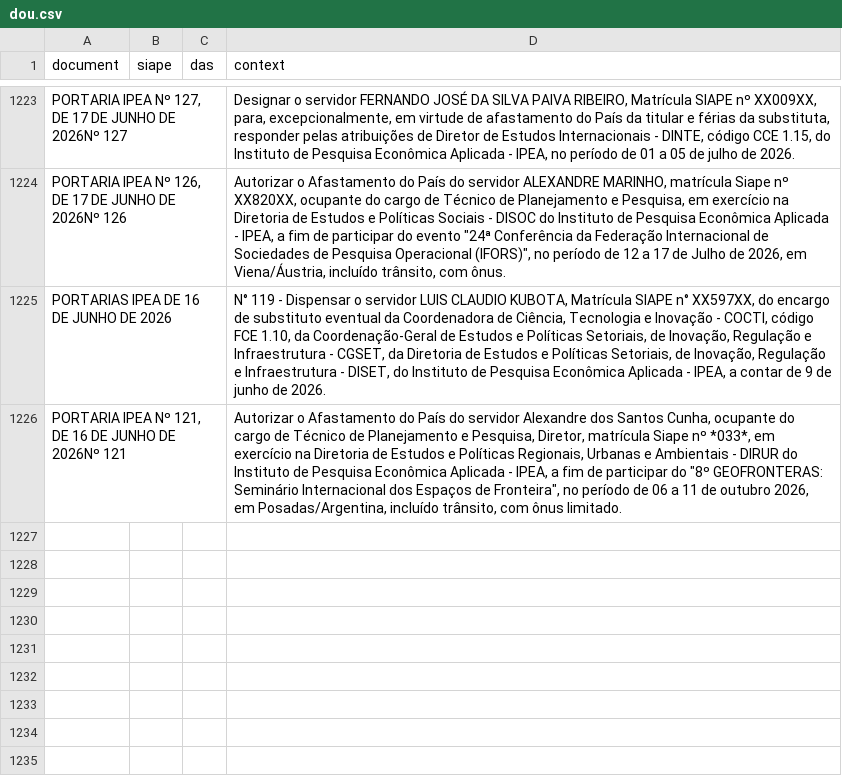
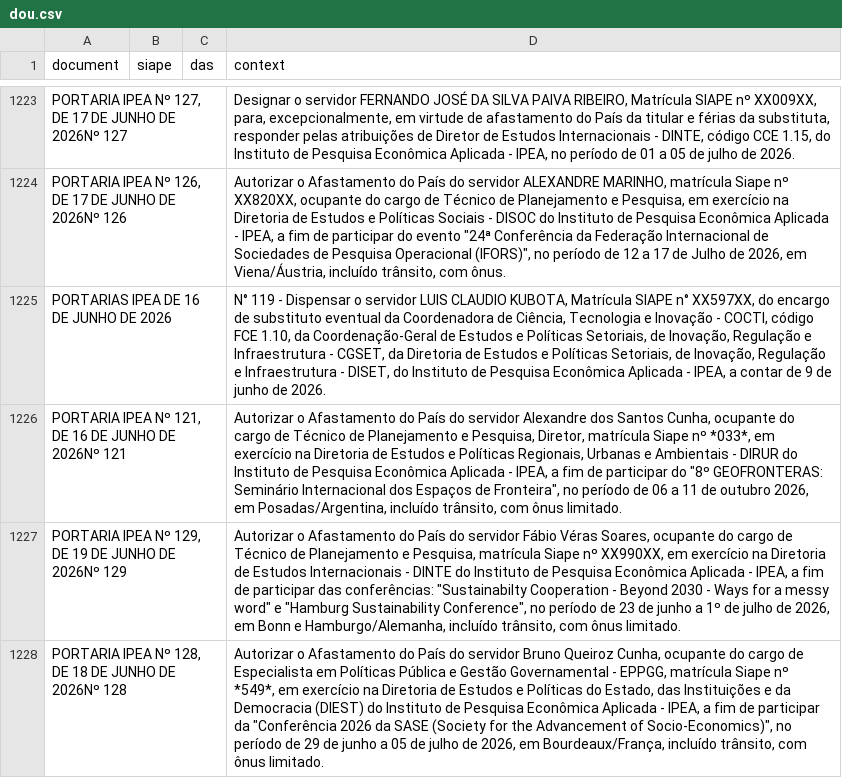
Before and after one commit to rodrigoesborges/ipea_dou_bot, a CSV file: data/dou.csv, drawn as a sheet; only a part is shown, gaps mark what is left out.

```diff
--- a/data/dou.csv
+++ b/data/dou.csv
@@ -1226 +1226,3 @@ PORTARIAS IPEA DE 16 DE JUNHO DE 2026 ;;;N° 119 - Dispensar o servidor LUIS CLA
 PORTARIA IPEA Nº 121, DE 16 DE JUNHO DE 2026Nº 121;;;"Autorizar o Afastamento do País do servidor Alexandre dos Santos Cunha, ocupante do cargo de Técnico de Planejamento e Pesquisa, Diretor, matrícula Siape nº *033*, em exercício na Diretoria de Estudos e Políticas Regionais, Urbanas e Ambientais - DIRUR do Instituto de Pesquisa Econômica Aplicada - IPEA, a fim de participar do ""8º GEOFRONTERAS: Seminário Internacional dos Espaços de Fronteira"", no período de 06 a 11 de outubro 2026, em Posadas/Argentina, incluído trânsito, com ônus limitado."
+PORTARIA IPEA Nº 129, DE 19 DE JUNHO DE 2026Nº 129;;;"Autorizar o Afastamento do País do servidor Fábio Véras Soares, ocupante do cargo de Técnico de Planejamento e Pesquisa, matrícula Siape nº XX990XX, em exercício na Diretoria de Estudos Internacionais - DINTE do Instituto de Pesquisa Econômica Aplicada - IPEA, a fim de participar das conferências: ""Sustainabilty Cooperation - Beyond 2030 - Ways for a messy word"" e ""Hamburg Sustainability Conference"", no período de 23 de junho a 1º de julho de 2026, em Bonn e Hamburgo/Alemanha, incluído trânsito, com ônus limitado."
+PORTARIA IPEA Nº 128, DE 18 DE JUNHO DE 2026Nº 128;;;"Autorizar o Afastamento do País do servidor Bruno Queiroz Cunha, ocupante do cargo de Especialista em Políticas Pública e Gestão Governamental - EPPGG, matrícula Siape nº *549*, em exercício na Diretoria de Estudos e Políticas do Estado, das Instituições e da Democracia (DIEST) do Instituto de Pesquisa Econômica Aplicada - IPEA, a fim de participar da ""Conferência 2026 da SASE (Society for the Advancement of Socio-Economics)"", no período de 29 de junho a 05 de julho de 2026, em Bourdeaux/França, incluído trânsito, com ônus limitado."
```
Also changed, not shown: 1 other file.
